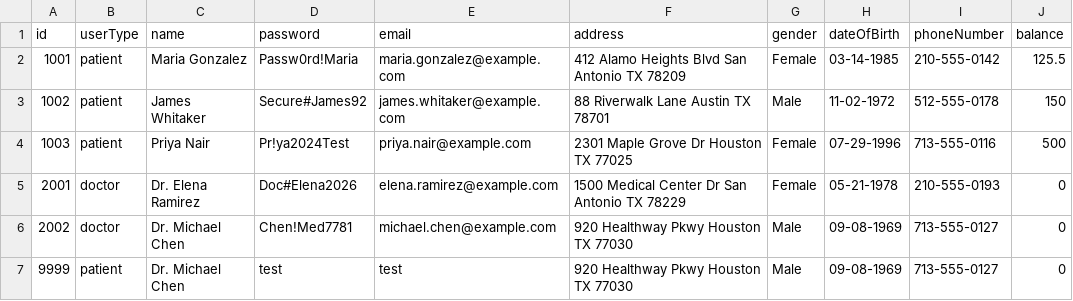
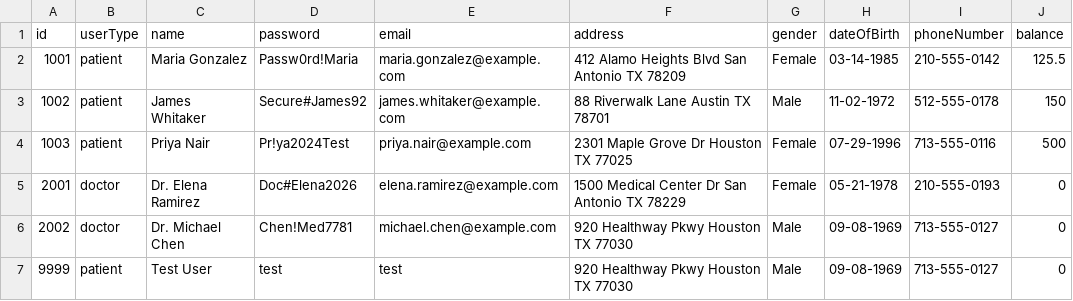
Before and after one commit to UTSA-CS-3443/EasyConnect, a CSV file: data/user.csv, drawn as a sheet.

```diff
--- a/data/user.csv
+++ b/data/user.csv
@@ -6,2 +6,2 @@ id,userType,name,password,email,address,gender,dateOfBirth,phoneNumber,balance
 2002,doctor,Dr. Michael Chen,Chen!Med7781,michael.chen@example.com,920 Healthway Pkwy Houston TX 77030,Male,09-08-1969,713-555-0127,0
-9999,patient,Dr. Michael Chen,test,test,920 Healthway Pkwy Houston TX 77030,Male,09-08-1969,713-555-0127,0
+9999,patient,Test User,test,test,920 Healthway Pkwy Houston TX 77030,Male,09-08-1969,713-555-0127,0
```
Also changed, not shown: data/appointment.csv, 11 other files.
